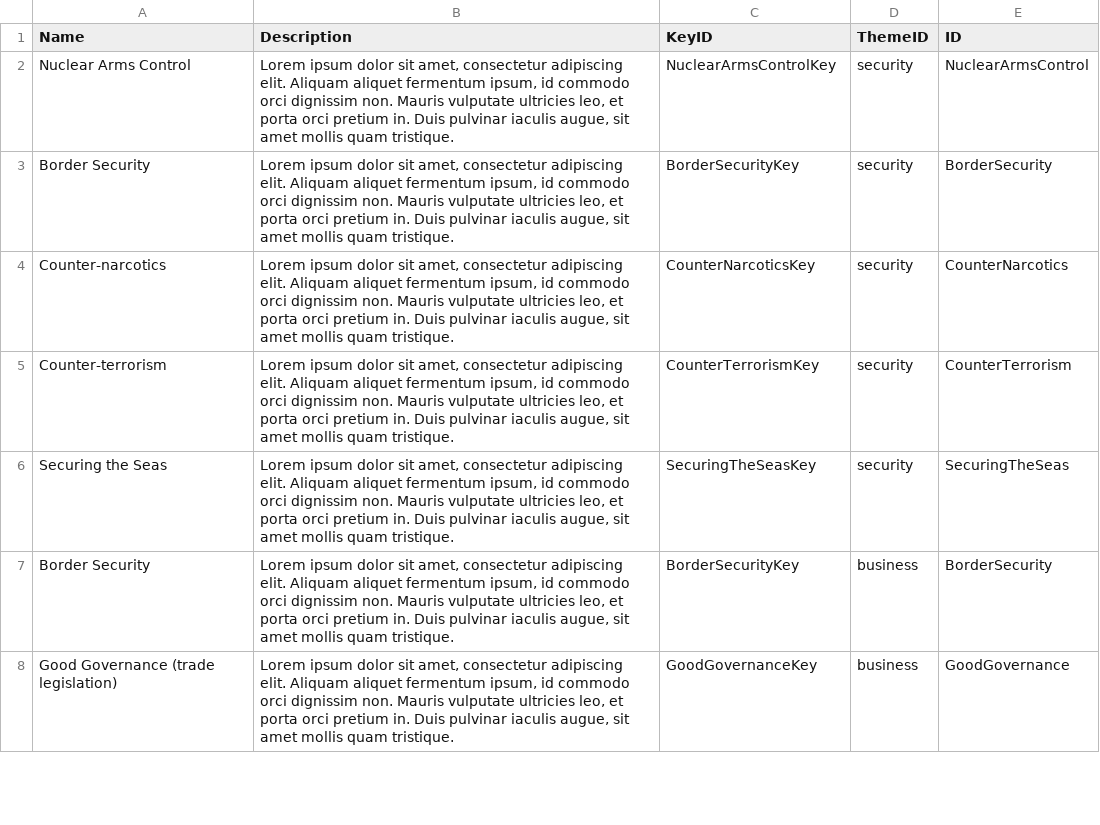
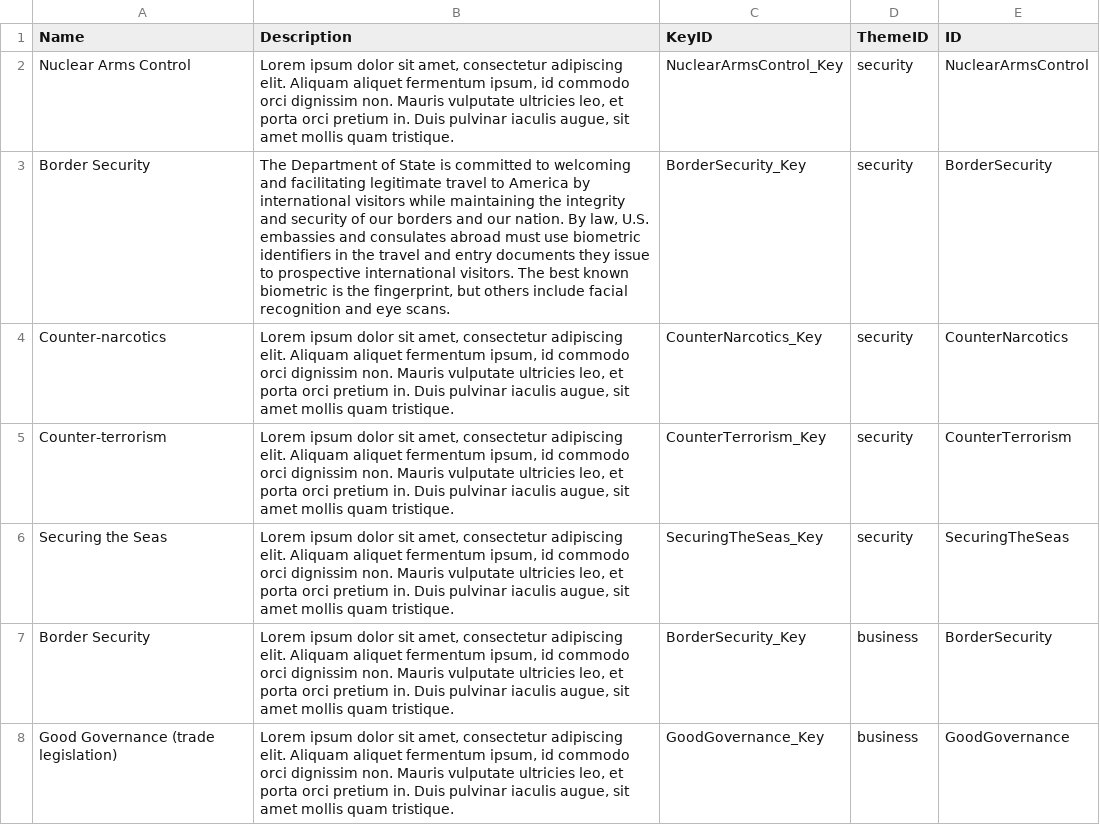
Before and after one commit to USStateDept/DiplomacyExplorer2, a CSV file: sql/Issues.csv, drawn as a sheet; only a part is shown; the diff covers the shown part only; the diff names each change by its address in the sheet, - before the commit and + after, or states it on an @@ line.

```diff
--- a/sql/Issues.csv
+++ b/sql/Issues.csv
-C2 (KeyID): NuclearArmsControlKey
+C2 (KeyID): NuclearArmsControl_Key
-B3 (Description): Lorem ipsum dolor sit amet, consectetur adipiscing elit. Aliquam aliquet fermentum ipsum, id commodo orci dignissim non. Mauris vulputate ultricies leo, et porta orci pretium in. Duis pulvinar iaculis augue, sit amet mollis quam tristique.
+B3 (Description): The Department of State is committed to welcoming and facilitating legitimate travel to America by international visitors while maintaining the integrity and security of our borders and our nation. By law, U.S. embassies and consulates abroad must use biometric identifiers in the travel and entry documents they issue to prospective international visitors. The best known biometric is the fingerprint, but others include facial recognition and eye scans.
-C3 (KeyID): BorderSecurityKey
+C3 (KeyID): BorderSecurity_Key
-C4 (KeyID): CounterNarcoticsKey
+C4 (KeyID): CounterNarcotics_Key
-C5 (KeyID): CounterTerrorismKey
+C5 (KeyID): CounterTerrorism_Key
-C6 (KeyID): SecuringTheSeasKey
+C6 (KeyID): SecuringTheSeas_Key
-C7 (KeyID): BorderSecurityKey
+C7 (KeyID): BorderSecurity_Key
-C8 (KeyID): GoodGovernanceKey
+C8 (KeyID): GoodGovernance_Key
```
Also changed, not shown: 1 added row and 28 edited cells elsewhere in this file, sql/Themes.csv, 1 other file.
